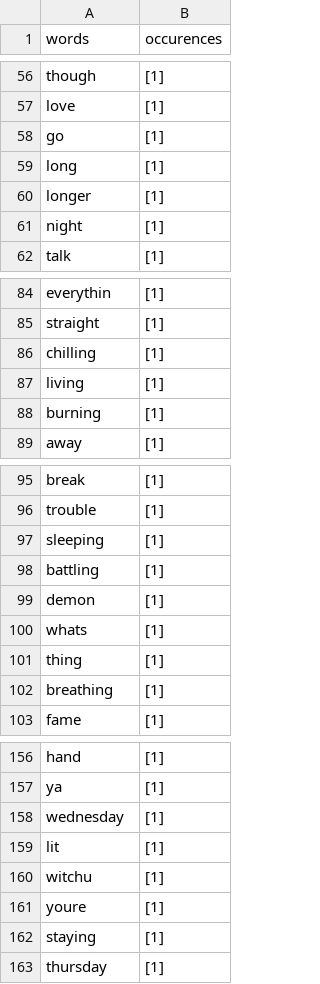
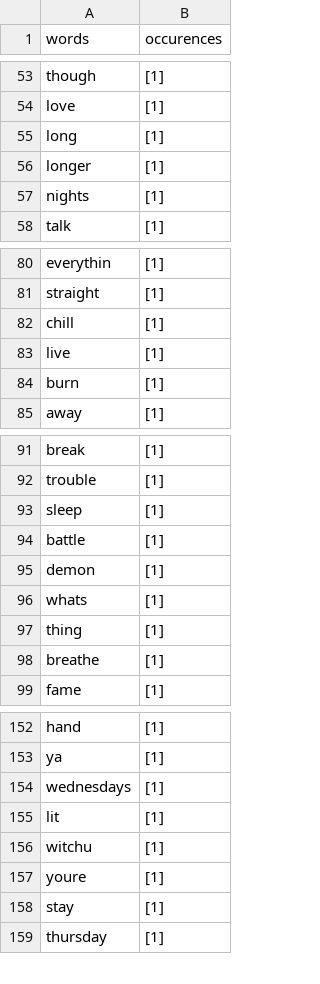
Before and after one commit to kiriamcf/TFG, a CSV file: Mac Miller-Weekend.csv, drawn as a sheet; only a part is shown, gaps mark what is left out; the diff covers the shown part only.

```diff
--- a/Mac Miller-Weekend.csv
+++ b/Mac Miller-Weekend.csv
@@ -57,6 +54,5 @@ though,[1]
 love,[1]
-go,[1]
 long,[1]
 longer,[1]
-night,[1]
+nights,[1]
 talk,[1]
@@ -85,5 +81,5 @@ everythin,[1]
 straight,[1]
-chilling,[1]
-living,[1]
-burning,[1]
+chill,[1]
+live,[1]
+burn,[1]
 away,[1]
@@ -96,4 +92,4 @@ break,[1]
 trouble,[1]
-sleeping,[1]
-battling,[1]
+sleep,[1]
+battle,[1]
 demon,[1]
@@ -101,3 +97,3 @@ whats,[1]
 thing,[1]
-breathing,[1]
+breathe,[1]
 fame,[1]
@@ -157,3 +153,3 @@ hand,[1]
 ya,[1]
-wednesday,[1]
+wednesdays,[1]
 lit,[1]
@@ -161,3 +157,3 @@ witchu,[1]
 youre,[1]
-staying,[1]
+stay,[1]
 thursday,[1]
```
Also changed, not shown: 2 added rows, 5 removed rows and 8 edited cells elsewhere in this file, Mac Miller-2009.csv, Mac Miller-Good News.csv, 10 other files.
